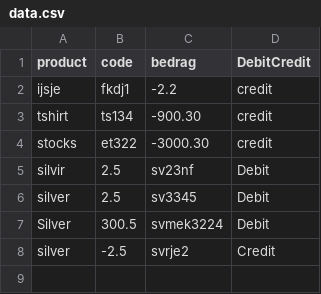
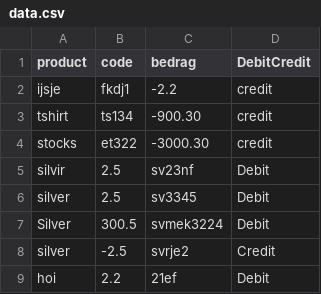
Before and after one commit to martwijnman/Banking-App, a CSV file: data.csv, drawn as a sheet; the diff names each change by its address in the sheet, - before the commit and + after, or states it on an @@ line.

```diff
--- a/data.csv
+++ b/data.csv
+row 9: hoi | 2.2 | 21ef | Debit
```
Also changed, not shown: 1 other file.
